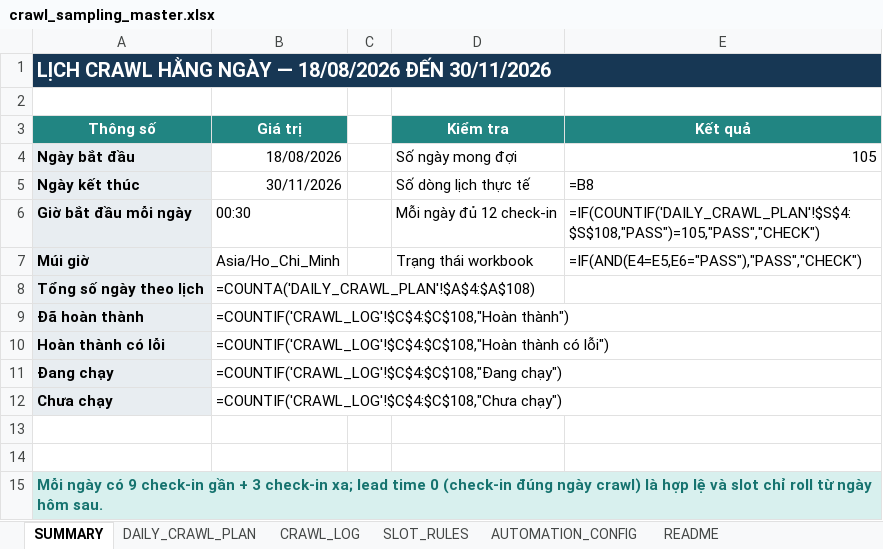
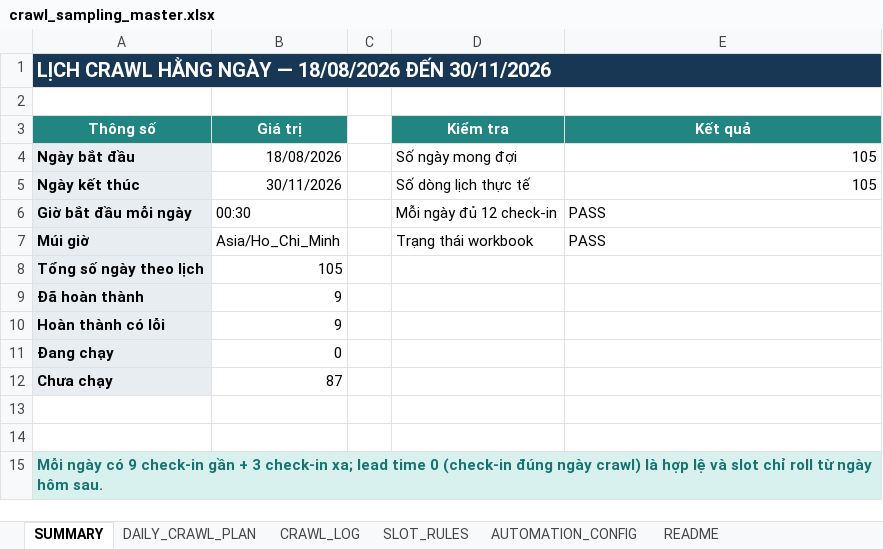
Before and after one commit to Andnm/capstone-master, an Excel workbook: outputs/crawl-data-planner-20260816/crawl_sampling_master.xlsx, sheet SUMMARY, drawn as a sheet; values as stored, in another font and other column widths than the file's, no borders; formulas without a stored value are shown as written; the diff names each change by its address in the sheet, - before the commit and + after, or states it on an @@ line.

Commit message:
feat: update crawl 4/9

```diff
--- a/outputs/crawl-data-planner-20260816/crawl_sampling_master.xlsx (sheet SUMMARY)
+++ b/outputs/crawl-data-planner-20260816/crawl_sampling_master.xlsx (sheet SUMMARY)
-E5 (Kết quả): =B8
+E5 (Kết quả): 105
-E6 (Kết quả): =IF(COUNTIF('DAILY_CRAWL_PLAN'!$S$4:$S$108,"PASS")=105,"PASS","CHECK")
+E6 (Kết quả): PASS
-E7 (Kết quả): =IF(AND(E4=E5,E6="PASS"),"PASS","CHECK")
+E7 (Kết quả): PASS
-B8 (Giá trị): =COUNTA('DAILY_CRAWL_PLAN'!$A$4:$A$108)
+B8 (Giá trị): 105
-B9 (Giá trị): =COUNTIF('CRAWL_LOG'!$C$4:$C$108,"Hoàn thành")
+B9 (Giá trị): 9
-B10 (Giá trị): =COUNTIF('CRAWL_LOG'!$C$4:$C$108,"Hoàn thành có lỗi")
+B10 (Giá trị): 9
-B11 (Giá trị): =COUNTIF('CRAWL_LOG'!$C$4:$C$108,"Đang chạy")
+B11 (Giá trị): 0
-B12 (Giá trị): =COUNTIF('CRAWL_LOG'!$C$4:$C$108,"Chưa chạy")
+B12 (Giá trị): 87
```
Also changed, not shown: sheet CRAWL_LOG, sheet DAILY_CRAWL_PLAN, outputs/vps-crawl-planner-20260823/vps_crawl_sampling_master.xlsx.
